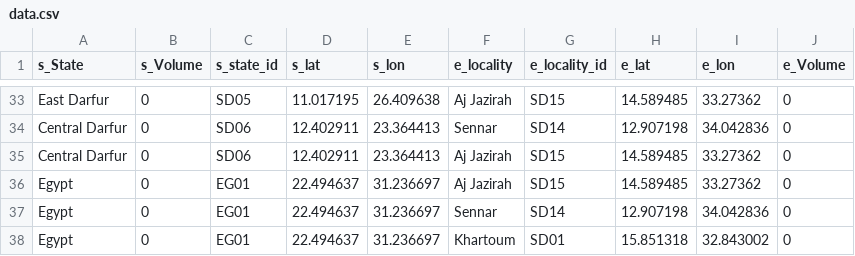
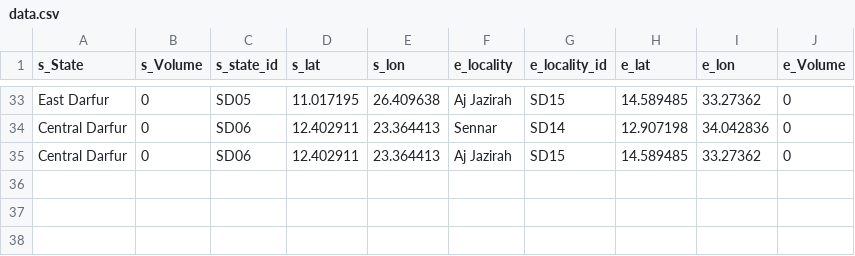
Before and after one commit to OmerOsman3016/IDPs-pathways, a CSV file: data/data.csv, drawn as a sheet; only a part is shown, gaps mark what is left out; the diff names each change by its address in the sheet, - before the commit and + after, or states it on an @@ line.

Commit message:
Update data.csv

```diff
--- a/data/data.csv
+++ b/data/data.csv
-row 36: Egypt | 0 | EG01 | 22.494637 | 31.236697 | Aj Jazirah | SD15 | 14.589485 | 33.27362 | 0
-row 37: Egypt | 0 | EG01 | 22.494637 | 31.236697 | Sennar | SD14 | 12.907198 | 34.042836 | 0
-row 38: Egypt | 0 | EG01 | 22.494637 | 31.236697 | Khartoum | SD01 | 15.851318 | 32.843002 | 0
```
